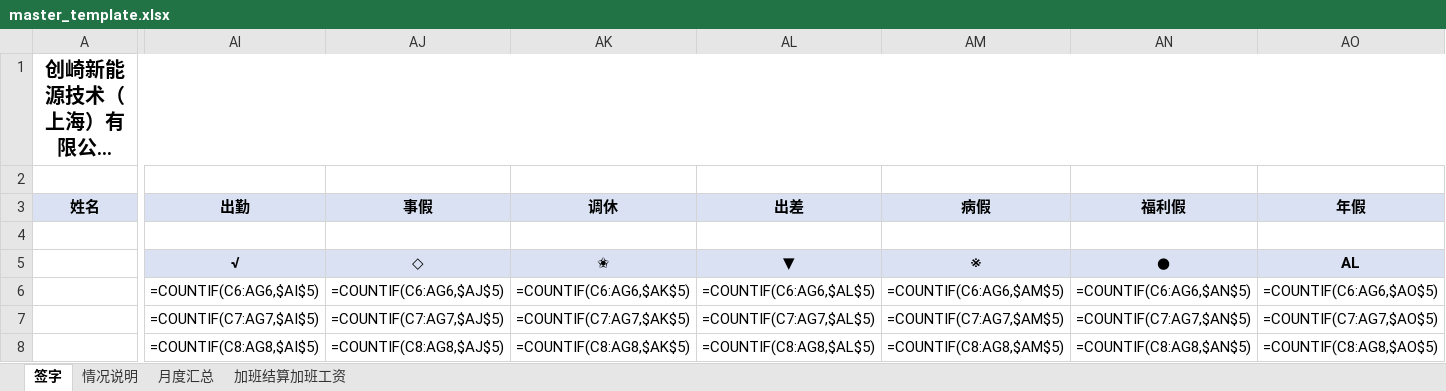
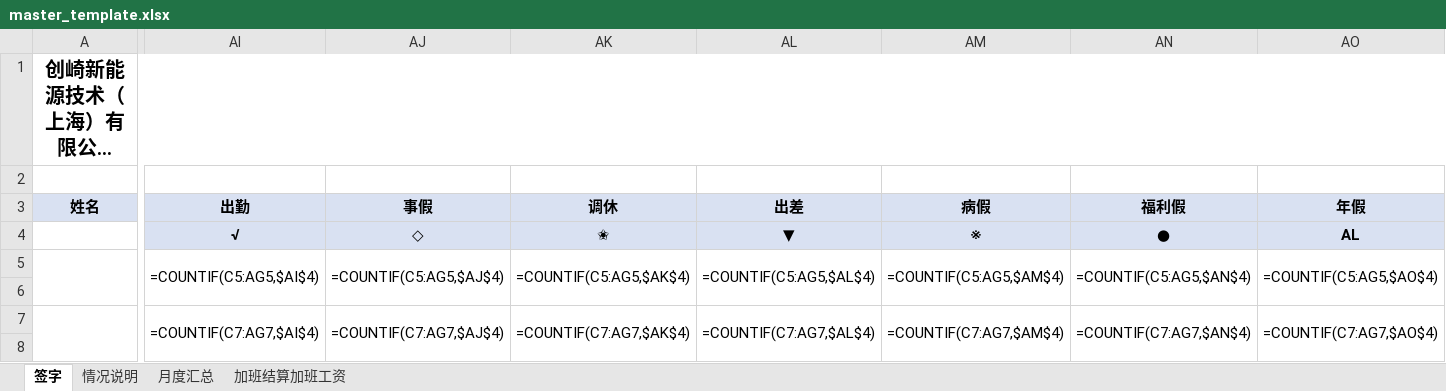
Before and after one commit to emmaecchen-byte/Dingtalk-Excel-Employee-Database, an Excel workbook: backend/templates/master_template.xlsx, sheet 签字, drawn as a sheet; only a part is shown, gaps mark what is left out; long unchanged cells end in …; values as stored, in another font and other column widths than the file's, no borders; formulas without a stored value are shown as written; removed rows and columns are numbered as before the commit, all else as after; rows hold the shown columns only; the diff covers the shown part only; the diff names each change by its address in the sheet, - before the commit and + after, or states it on an @@ line.

```diff
--- a/backend/templates/master_template.xlsx (sheet 签字)
+++ b/backend/templates/master_template.xlsx (sheet 签字)
-row 4: (empty)
+A5:A6 merged
-AI5: =COUNTIF(C6:AG6,$AI$5)
+AI5: =COUNTIF(C5:AG5,$AI$4)
+AI5:AI6 merged
-AJ5: =COUNTIF(C6:AG6,$AJ$5)
+AJ5: =COUNTIF(C5:AG5,$AJ$4)
+AJ5:AJ6 merged
-AK5: =COUNTIF(C6:AG6,$AK$5)
+AK5: =COUNTIF(C5:AG5,$AK$4)
+AK5:AK6 merged
-AL5: =COUNTIF(C6:AG6,$AL$5)
+AL5: =COUNTIF(C5:AG5,$AL$4)
+AL5:AL6 merged
-AM5: =COUNTIF(C6:AG6,$AM$5)
+AM5: =COUNTIF(C5:AG5,$AM$4)
+AM5:AM6 merged
-AN5: =COUNTIF(C6:AG6,$AN$5)
+AN5: =COUNTIF(C5:AG5,$AN$4)
+AN5:AN6 merged
-AO5: =COUNTIF(C6:AG6,$AO$5)
+AO5: =COUNTIF(C5:AG5,$AO$4)
+AO5:AO6 merged
+row 6: (empty)
+A7:A8 merged
-AI7: =COUNTIF(C7:AG7,$AI$5)
+AI7: =COUNTIF(C7:AG7,$AI$4)
+AI7:AI8 merged
-AJ7: =COUNTIF(C7:AG7,$AJ$5)
+AJ7: =COUNTIF(C7:AG7,$AJ$4)
+AJ7:AJ8 merged
-AK7: =COUNTIF(C7:AG7,$AK$5)
+AK7: =COUNTIF(C7:AG7,$AK$4)
+AK7:AK8 merged
-AL7: =COUNTIF(C7:AG7,$AL$5)
+AL7: =COUNTIF(C7:AG7,$AL$4)
+AL7:AL8 merged
-AM7: =COUNTIF(C7:AG7,$AM$5)
+AM7: =COUNTIF(C7:AG7,$AM$4)
+AM7:AM8 merged
-AN7: =COUNTIF(C7:AG7,$AN$5)
+AN7: =COUNTIF(C7:AG7,$AN$4)
+AN7:AN8 merged
-AO7: =COUNTIF(C7:AG7,$AO$5)
+AO7: =COUNTIF(C7:AG7,$AO$4)
+AO7:AO8 merged
-row 8:  | =COUNTIF(C8:AG8,$AI$5) | =COUNTIF(C8:AG8,$AJ$5) | =COUNTIF(C8:AG8,$AK$5) | =COUNTIF(C8:AG8,$AL$5) | =COUNTIF(C8:AG8,$AM$5) | =COUNTIF(C8:AG8,$AN$5) | =COUNTIF(C8:AG8,$AO$5)
+row 8: (empty)
```
Also changed, not shown: 13 added rows, 14 removed rows, 152 edited cells and merged cells elsewhere in this sheet, sheet 月度汇总, 5 other files.
